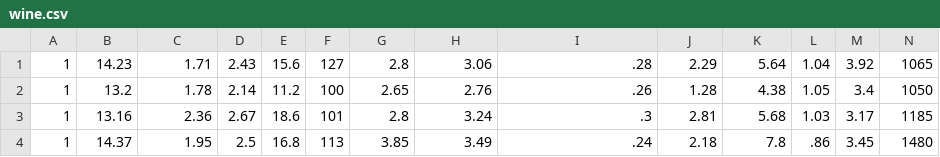
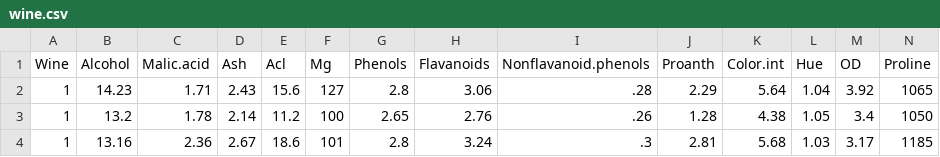
Before and after one commit to cristiancravero/BDM, a CSV file: wine.csv, drawn as a sheet; only a part is shown; the shorter side is filled out with more unchanged rows.

Commit message:
Add files via upload
agregue la descripcion

```diff
--- a/wine.csv
+++ b/wine.csv
@@ -1 +1,2 @@
+Wine,Alcohol,Malic.acid,Ash,Acl,Mg,Phenols,Flavanoids,Nonflavanoid.phenols,Proanth,Color.int,Hue,OD,Proline
 1,14.23,1.71,2.43,15.6,127,2.8,3.06,.28,2.29,5.64,1.04,3.92,1065
```
